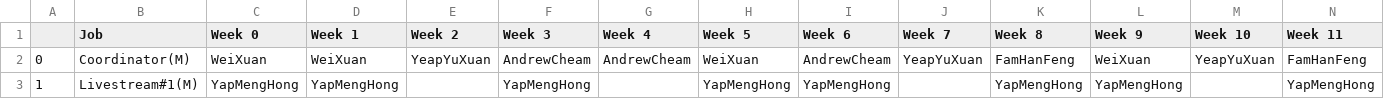
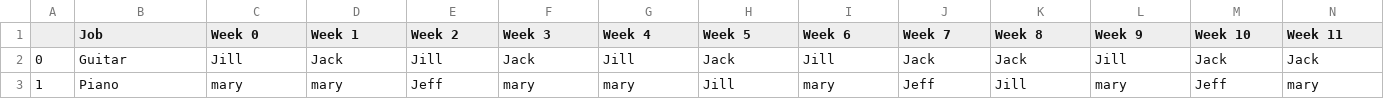
Before and after one commit to AndrewCheam/automatic-roster, a CSV file: data/final_solution.csv, drawn as a sheet; only a part is shown; the diff covers the shown part only; the diff names each change by its address in the sheet, - before the commit and + after, or states it on an @@ line.

```diff
--- a/data/final_solution.csv
+++ b/data/final_solution.csv
-B2 (Job): Coordinator(M)
+B2 (Job): Guitar
-C2 (Week 0): WeiXuan
+C2 (Week 0): Jill
-D2 (Week 1): WeiXuan
+D2 (Week 1): Jack
-E2 (Week 2): YeapYuXuan
+E2 (Week 2): Jill
-F2 (Week 3): AndrewCheam
+F2 (Week 3): Jack
-G2 (Week 4): AndrewCheam
+G2 (Week 4): Jill
-H2 (Week 5): WeiXuan
+H2 (Week 5): Jack
-I2 (Week 6): AndrewCheam
+I2 (Week 6): Jill
-J2 (Week 7): YeapYuXuan
+J2 (Week 7): Jack
-K2 (Week 8): FamHanFeng
+K2 (Week 8): Jack
-L2 (Week 9): WeiXuan
+L2 (Week 9): Jill
-M2 (Week 10): YeapYuXuan
+M2 (Week 10): Jack
-N2 (Week 11): FamHanFeng
+N2 (Week 11): Jack
-B3 (Job): Livestream#1(M)
+B3 (Job): Piano
-C3 (Week 0): YapMengHong
+C3 (Week 0): mary
-D3 (Week 1): YapMengHong
+D3 (Week 1): mary
-E3 (Week 2): (empty)
+E3 (Week 2): Jeff
-F3 (Week 3): YapMengHong
+F3 (Week 3): mary
-G3 (Week 4): (empty)
+G3 (Week 4): mary
-H3 (Week 5): YapMengHong
+H3 (Week 5): Jill
-I3 (Week 6): YapMengHong
+I3 (Week 6): mary
-J3 (Week 7): (empty)
+J3 (Week 7): Jeff
-K3 (Week 8): YapMengHong
+K3 (Week 8): Jill
-L3 (Week 9): YapMengHong
+L3 (Week 9): mary
-M3 (Week 10): (empty)
+M3 (Week 10): Jeff
-N3 (Week 11): YapMengHong
+N3 (Week 11): mary
```
Also changed, not shown: 7 removed rows and 30 edited cells elsewhere in this file, 2 other files.
